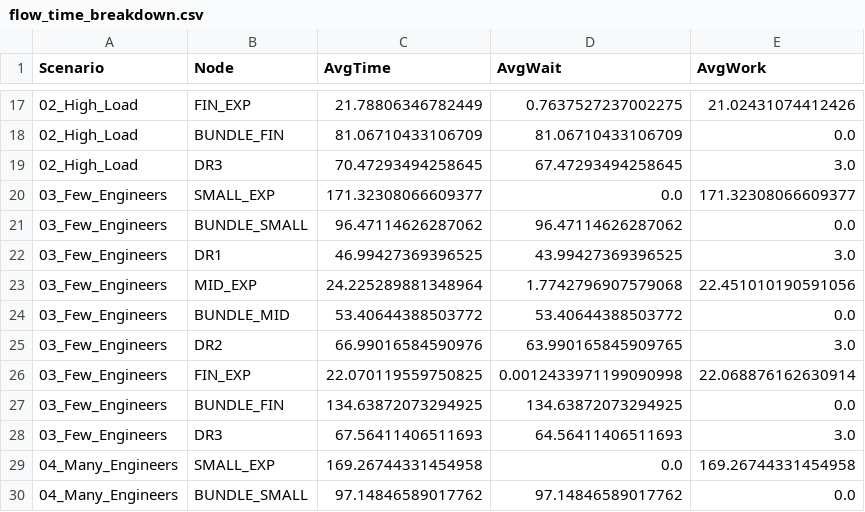
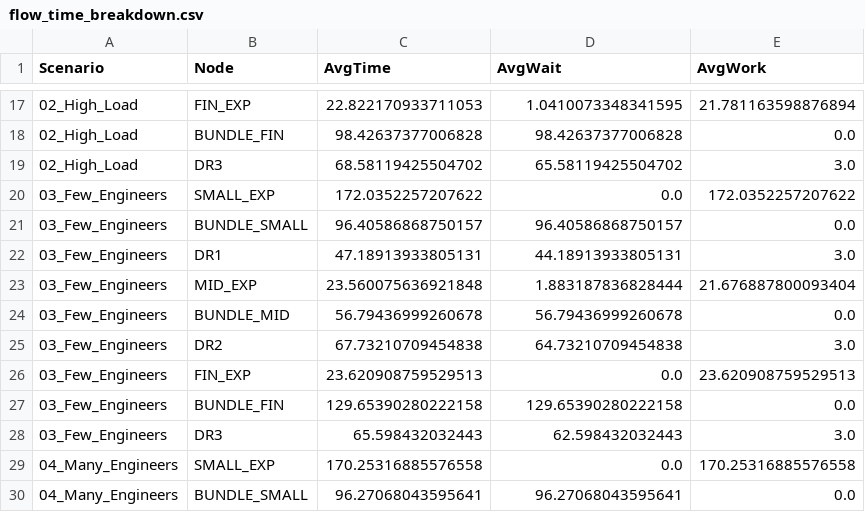
Before and after one commit to TaichiKogure/DX4MGR, a CSV file: 2026/RDIssues/Ver13/output/flow_time_breakdown.csv, drawn as a sheet; only a part is shown, gaps mark what is left out; the diff covers the shown part only.

```diff
--- a/2026/RDIssues/Ver13/output/flow_time_breakdown.csv
+++ b/2026/RDIssues/Ver13/output/flow_time_breakdown.csv
@@ -17,14 +17,14 @@ Scenario,Node,AvgTime,AvgWait,AvgWork
-02_High_Load,FIN_EXP,21.78806346782449,0.7637527237002275,21.02431074412426
-02_High_Load,BUNDLE_FIN,81.06710433106709,81.06710433106709,0.0
-02_High_Load,DR3,70.47293494258645,67.47293494258645,3.0
-03_Few_Engineers,SMALL_EXP,171.32308066609377,0.0,171.32308066609377
-03_Few_Engineers,BUNDLE_SMALL,96.47114626287062,96.47114626287062,0.0
-03_Few_Engineers,DR1,46.99427369396525,43.99427369396525,3.0
-03_Few_Engineers,MID_EXP,24.225289881348964,1.7742796907579068,22.451010190591056
-03_Few_Engineers,BUNDLE_MID,53.40644388503772,53.40644388503772,0.0
-03_Few_Engineers,DR2,66.99016584590976,63.990165845909765,3.0
-03_Few_Engineers,FIN_EXP,22.070119559750825,0.0012433971199090998,22.068876162630914
-03_Few_Engineers,BUNDLE_FIN,134.63872073294925,134.63872073294925,0.0
-03_Few_Engineers,DR3,67.56411406511693,64.56411406511693,3.0
-04_Many_Engineers,SMALL_EXP,169.26744331454958,0.0,169.26744331454958
-04_Many_Engineers,BUNDLE_SMALL,97.14846589017762,97.14846589017762,0.0
+02_High_Load,FIN_EXP,22.822170933711053,1.0410073348341595,21.781163598876894
+02_High_Load,BUNDLE_FIN,98.42637377006828,98.42637377006828,0.0
+02_High_Load,DR3,68.58119425504702,65.58119425504702,3.0
+03_Few_Engineers,SMALL_EXP,172.0352257207622,0.0,172.0352257207622
+03_Few_Engineers,BUNDLE_SMALL,96.40586868750157,96.40586868750157,0.0
+03_Few_Engineers,DR1,47.18913933805131,44.18913933805131,3.0
+03_Few_Engineers,MID_EXP,23.560075636921848,1.883187836828444,21.676887800093404
+03_Few_Engineers,BUNDLE_MID,56.79436999260678,56.79436999260678,0.0
+03_Few_Engineers,DR2,67.73210709454838,64.73210709454838,3.0
+03_Few_Engineers,FIN_EXP,23.620908759529513,0.0,23.620908759529513
+03_Few_Engineers,BUNDLE_FIN,129.65390280222158,129.65390280222158,0.0
+03_Few_Engineers,DR3,65.598432032443,62.598432032443,3.0
+04_Many_Engineers,SMALL_EXP,170.25316885576558,0.0,170.25316885576558
+04_Many_Engineers,BUNDLE_SMALL,96.27068043595641,96.27068043595641,0.0
```
Also changed, not shown: 85 edited cells elsewhere in this file, 2026/RDIssues/Ver13/output/dr_cost_summary.csv, 2026/RDIssues/Ver13/output/quality_gate_summary.csv, 1 other file.
